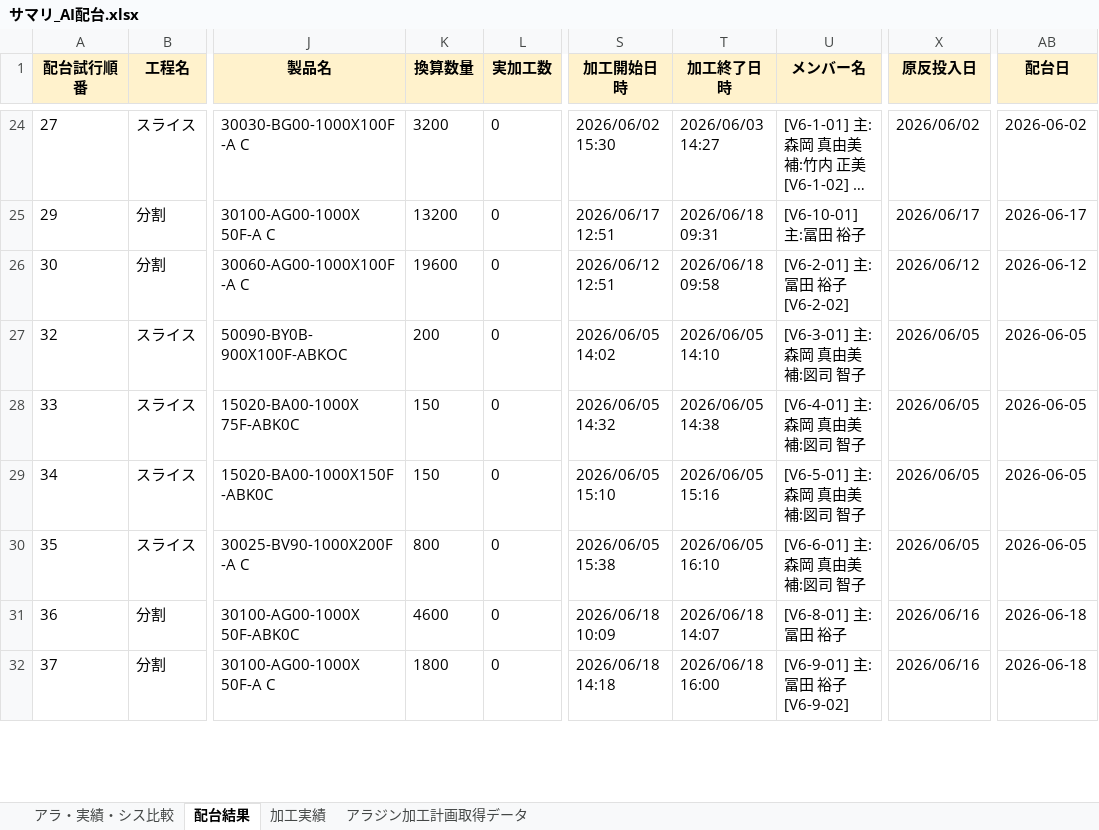
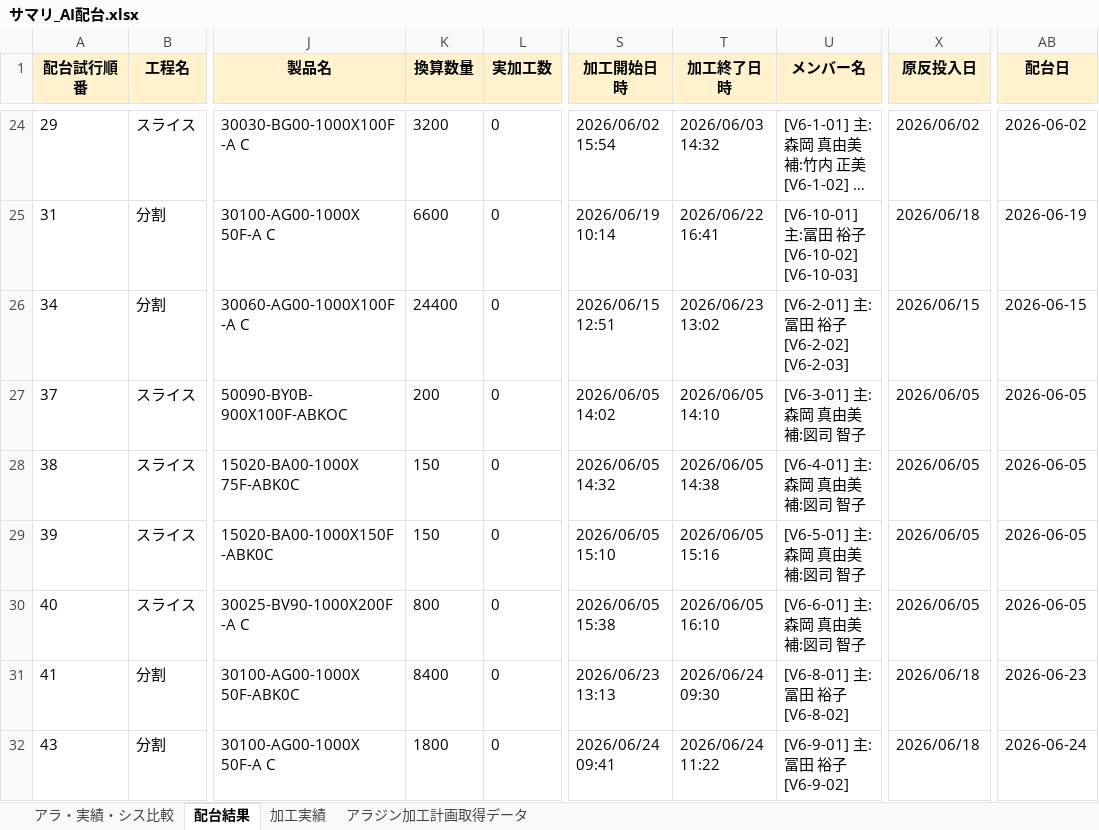
Before and after one commit to hosokawanagaokasangyou-dotcom/Production-Control-System, an Excel workbook: サマリ_AI配台.xlsx, sheet 配台結果, drawn as a sheet; only a part is shown, gaps mark what is left out; long unchanged cells end in …; values as stored, in another font and other column widths than the file's, no borders; the diff covers the shown part only; the diff names each change by its address in the sheet, - before the commit and + after, or states it on an @@ line.

```diff
--- a/サマリ_AI配台.xlsx (sheet 配台結果)
+++ b/サマリ_AI配台.xlsx (sheet 配台結果)
-A24 (配台試行順番): 27
+A24 (配台試行順番): 29
-S24 (加工開始日時): 2026/06/02 15:30
+S24 (加工開始日時): 2026/06/02 15:54
-T24 (加工終了日時): 2026/06/03 14:27
+T24 (加工終了日時): 2026/06/03 14:32
-A25 (配台試行順番): 29
+A25 (配台試行順番): 31
-K25 (換算数量): 13200
+K25 (換算数量): 6600
-S25 (加工開始日時): 2026/06/17 12:51
+S25 (加工開始日時): 2026/06/19 10:14
-T25 (加工終了日時): 2026/06/18 09:31
+T25 (加工終了日時): 2026/06/22 16:41
-U25 (メンバー名): [V6-10-01] 主:冨田 裕子
+U25 (メンバー名): [V6-10-01] 主:冨田 裕子 [V6-10-02] [V6-10-03]
-X25 (原反投入日): 2026/06/17
+X25 (原反投入日): 2026/06/18
-AB25 (配台日): 2026-06-17
+AB25 (配台日): 2026-06-19
-A26 (配台試行順番): 30
+A26 (配台試行順番): 34
-K26 (換算数量): 19600
+K26 (換算数量): 24400
-S26 (加工開始日時): 2026/06/12 12:51
+S26 (加工開始日時): 2026/06/15 12:51
-T26 (加工終了日時): 2026/06/18 09:58
+T26 (加工終了日時): 2026/06/23 13:02
-U26 (メンバー名): [V6-2-01] 主:冨田 裕子 [V6-2-02]
+U26 (メンバー名): [V6-2-01] 主:冨田 裕子 [V6-2-02] [V6-2-03]
-X26 (原反投入日): 2026/06/12
+X26 (原反投入日): 2026/06/15
-AB26 (配台日): 2026-06-12
+AB26 (配台日): 2026-06-15
-A27 (配台試行順番): 32
+A27 (配台試行順番): 37
-A28 (配台試行順番): 33
+A28 (配台試行順番): 38
-A29 (配台試行順番): 34
+A29 (配台試行順番): 39
-A30 (配台試行順番): 35
+A30 (配台試行順番): 40
-A31 (配台試行順番): 36
+A31 (配台試行順番): 41
-K31 (換算数量): 4600
+K31 (換算数量): 8400
-S31 (加工開始日時): 2026/06/18 10:09
+S31 (加工開始日時): 2026/06/23 13:13
-T31 (加工終了日時): 2026/06/18 14:07
+T31 (加工終了日時): 2026/06/24 09:30
-U31 (メンバー名): [V6-8-01] 主:冨田 裕子
+U31 (メンバー名): [V6-8-01] 主:冨田 裕子 [V6-8-02]
-X31:X32 (原反投入日): 2026/06/16
+X31:X32 (原反投入日): 2026/06/18
-AB31 (配台日): 2026-06-18
+AB31 (配台日): 2026-06-23
-A32 (配台試行順番): 37
+A32 (配台試行順番): 43
-S32 (加工開始日時): 2026/06/18 14:18
+S32 (加工開始日時): 2026/06/24 09:41
-T32 (加工終了日時): 2026/06/18 16:00
+T32 (加工終了日時): 2026/06/24 11:22
-AB32 (配台日): 2026-06-18
+AB32 (配台日): 2026-06-24
```
Also changed, not shown: 156 edited cells elsewhere in this sheet, sheet アラ・実績・シス比較, 1 other file.
